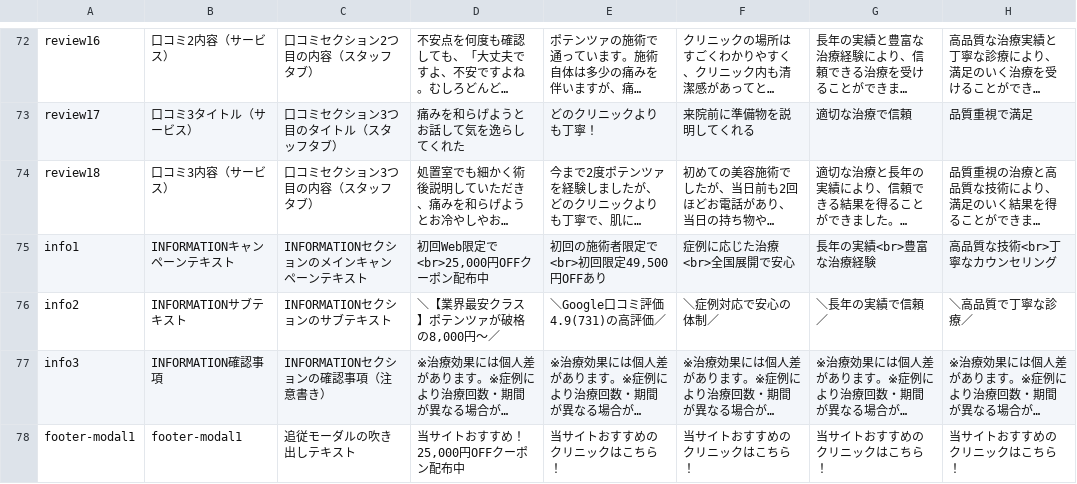
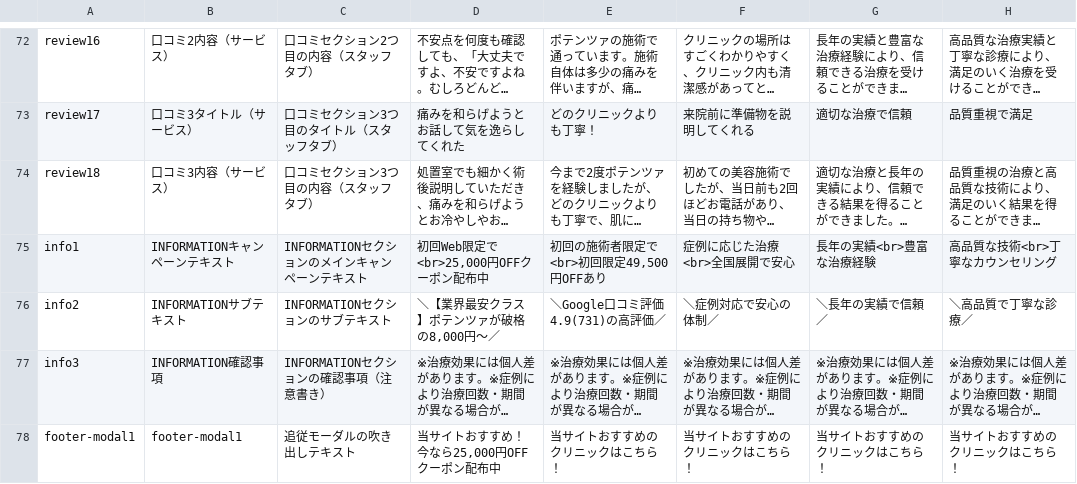
Before and after one commit to senjinholdings/GSA_BeatutyMedicine, a CSV file: public/potenza001/data/clinic-texts.csv, drawn as a sheet; only a part is shown, gaps mark what is left out; long unchanged cells end in …; the diff names each change by its address in the sheet, - before the commit and + after, or states it on an @@ line.

Commit message:
Update public/potenza001/data/clinic-texts.csv from spreadsheet

```diff
--- a/public/potenza001/data/clinic-texts.csv
+++ b/public/potenza001/data/clinic-texts.csv
-D78: 当サイトおすすめ！25,000円OFFクーポン配布中
+D78: 当サイトおすすめ！今なら25,000円OFFクーポン配布中
```
